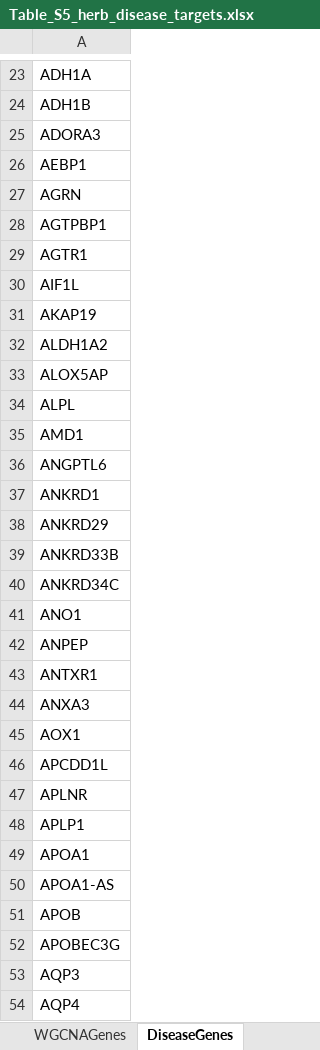
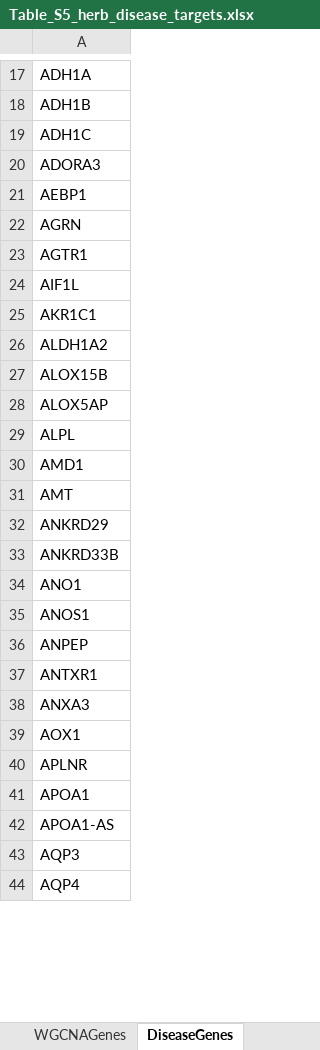
Before and after one commit to CMSNUT/ZWHQD_HFrEF, an Excel workbook: results/tables/supplementary/Table_S5_herb_disease_targets.xlsx, sheet DiseaseGenes, drawn as a sheet; only a part is shown, gaps mark what is left out; values as stored, in another font and other column widths than the file's, no borders; removed rows and columns are numbered as before the commit, all else as after; the diff covers the shown part only; the diff names each change by its address in the sheet, - before the commit and + after, or states it on an @@ line.

```diff
--- a/results/tables/supplementary/Table_S5_herb_disease_targets.xlsx (sheet DiseaseGenes)
+++ b/results/tables/supplementary/Table_S5_herb_disease_targets.xlsx (sheet DiseaseGenes)
+row 19: ADH1C
-row 28: AGTPBP1
-A25: AKAP19
+A25: AKR1C1
+row 27: ALOX15B
-A31: ANGPTL6
+A31: AMT
-row 37: ANKRD1
-row 40: ANKRD34C
+row 35: ANOS1
-row 46: APCDD1L
-row 48: APLP1
-row 51: APOB
-row 52: APOBEC3G
```
Also changed, not shown: 86 added rows, 194 removed rows and 45 edited cells elsewhere in this sheet, sheet DEGs, sheet WGCNAGenes, sheet CandidateGenes, 58 other files.
